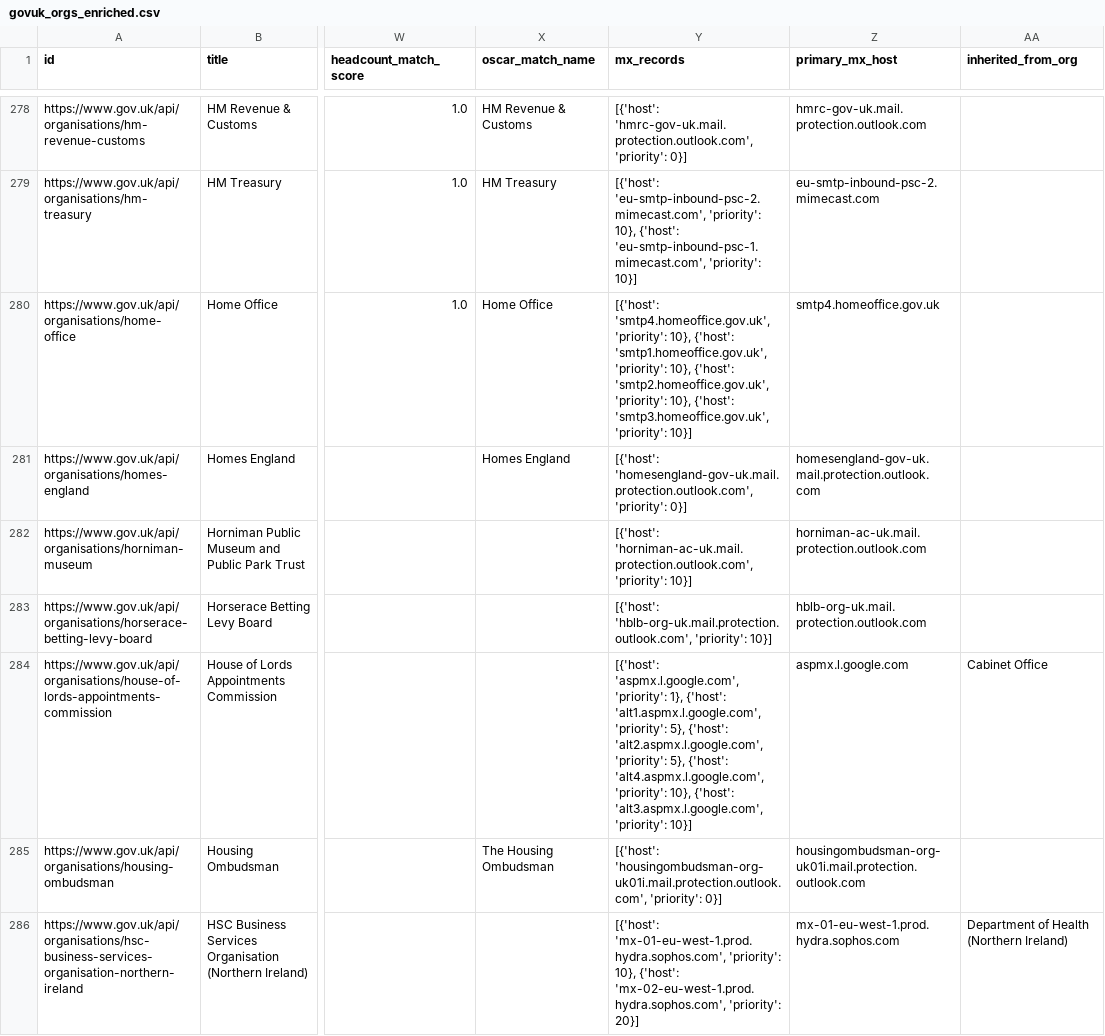
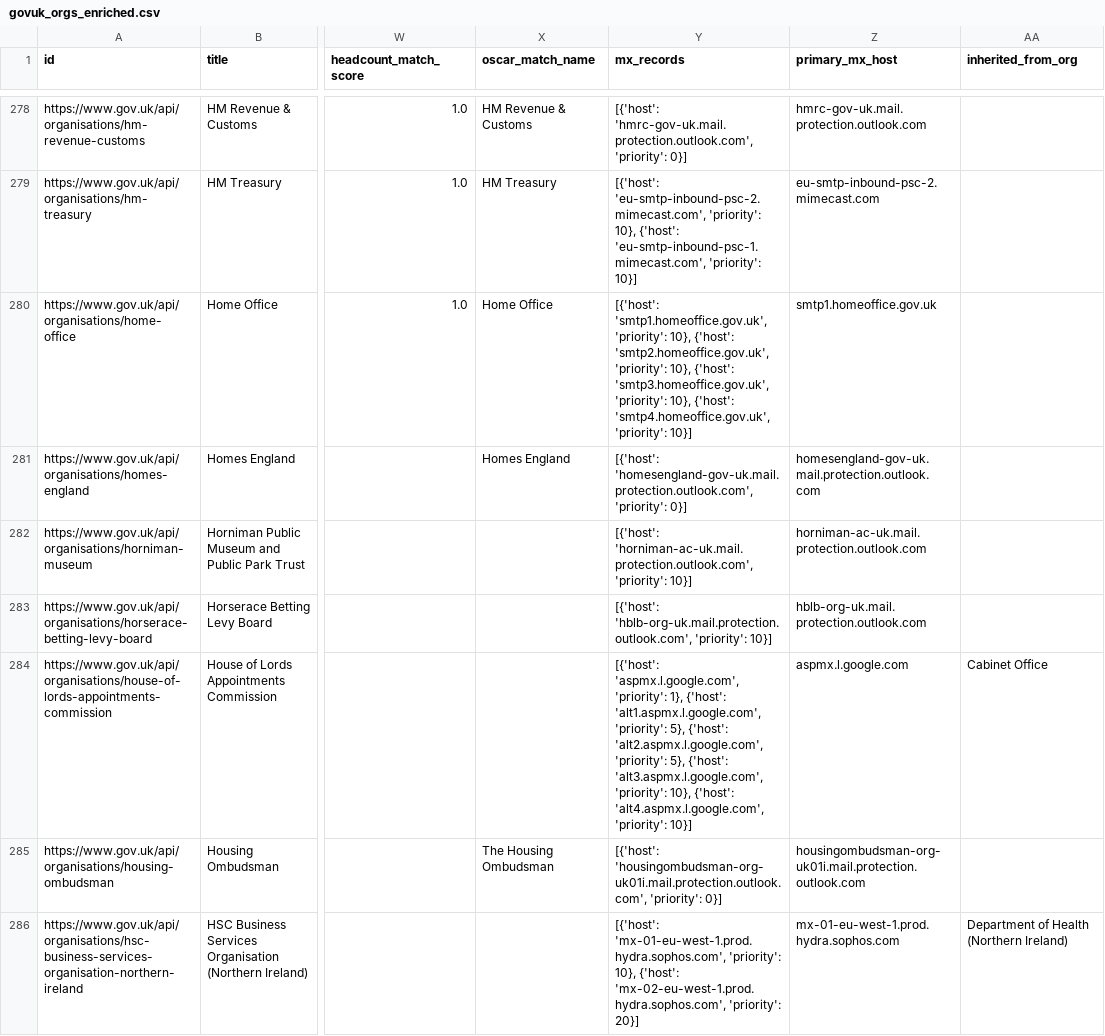
Before and after one commit to tobylivesey/uk-gov-mapper, a CSV file: data/orgs/uk/govuk_orgs_enriched.csv, drawn as a sheet; only a part is shown, gaps mark what is left out; the diff covers the shown part only; the diff names each change by its address in the sheet, - before the commit and + after, or states it on an @@ line.

Commit message:
Committing full data run (local)

```diff
--- a/data/orgs/uk/govuk_orgs_enriched.csv
+++ b/data/orgs/uk/govuk_orgs_enriched.csv
-Y280 (mx_records): [{'host': 'smtp4.homeoffice.gov.uk', 'priority': 10}, {'host': 'smtp1.homeoffice.gov.uk', 'priority': 10}, {'host': 'smtp2.homeoffice.gov.uk', 'priority': 10}, {'host': 'smtp3.homeoffice.gov.uk', 'priority': 10}]
+Y280 (mx_records): [{'host': 'smtp1.homeoffice.gov.uk', 'priority': 10}, {'host': 'smtp2.homeoffice.gov.uk', 'priority': 10}, {'host': 'smtp3.homeoffice.gov.uk', 'priority': 10}, {'host': 'smtp4.homeoffice.gov.uk', 'priority': 10}]
-Z280 (primary_mx_host): smtp4.homeoffice.gov.uk
+Z280 (primary_mx_host): smtp1.homeoffice.gov.uk
-Y284 (mx_records): …5}, {'host': 'alt4.aspmx.l.google.com', 'priority': 10}, {'host': 'alt3.aspmx.l.google.com', 'priority': 10}]
+Y284 (mx_records): …5}, {'host': 'alt3.aspmx.l.google.com', 'priority': 10}, {'host': 'alt4.aspmx.l.google.com', 'priority': 10}]
```
Also changed, not shown: 125 edited cells elsewhere in this file, 6 other files.
